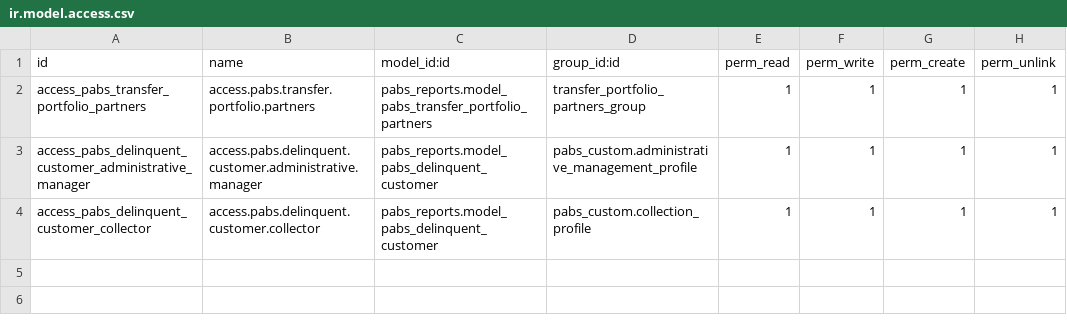
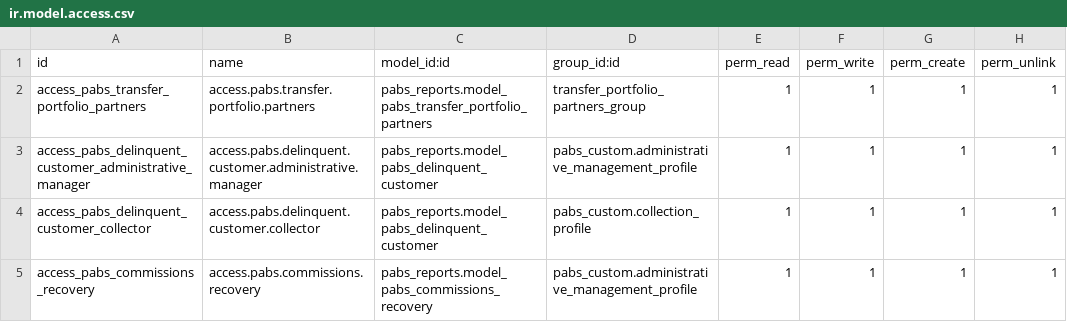
Before and after one commit to eserra01/x, a CSV file: pabs_reports/security/ir.model.access.csv, drawn as a sheet; the diff names each change by its address in the sheet, - before the commit and + after, or states it on an @@ line.

Commit message:
[ADD] reporte de comisiones por recuperar

```diff
--- a/pabs_reports/security/ir.model.access.csv
+++ b/pabs_reports/security/ir.model.access.csv
+row 5: access_pabs_commissions_recovery | access.pabs.commissions.recovery | pabs_reports.model_pabs_commissions_recovery | pabs_custom.administrative_management_profile | 1 | 1 | 1 | 1
```
Also changed, not shown: 6 other files.
